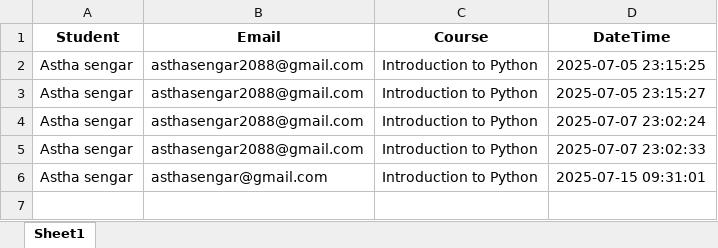
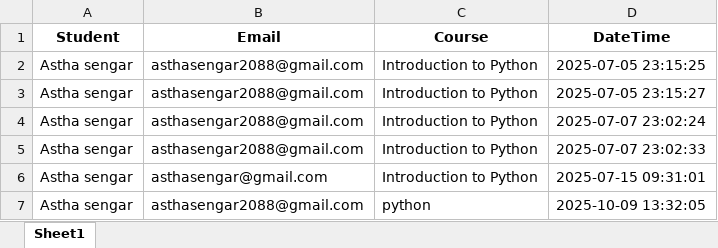
Before and after one commit to ayushkoli1/LMS-Project, an Excel workbook: uploads/enrollments.xlsx, sheet Sheet1, drawn as a sheet; values as stored, in another font and other column widths than the file's, no borders; the diff names each change by its address in the sheet, - before the commit and + after, or states it on an @@ line.

```diff
--- a/uploads/enrollments.xlsx (sheet Sheet1)
+++ b/uploads/enrollments.xlsx (sheet Sheet1)
+row 7: Astha sengar | asthasengar2088@gmail.com | python | 2025-10-09 13:32:05
```
Also changed, not shown: courses.xlsx, uploads/feedback.xlsx, 40 other files.
